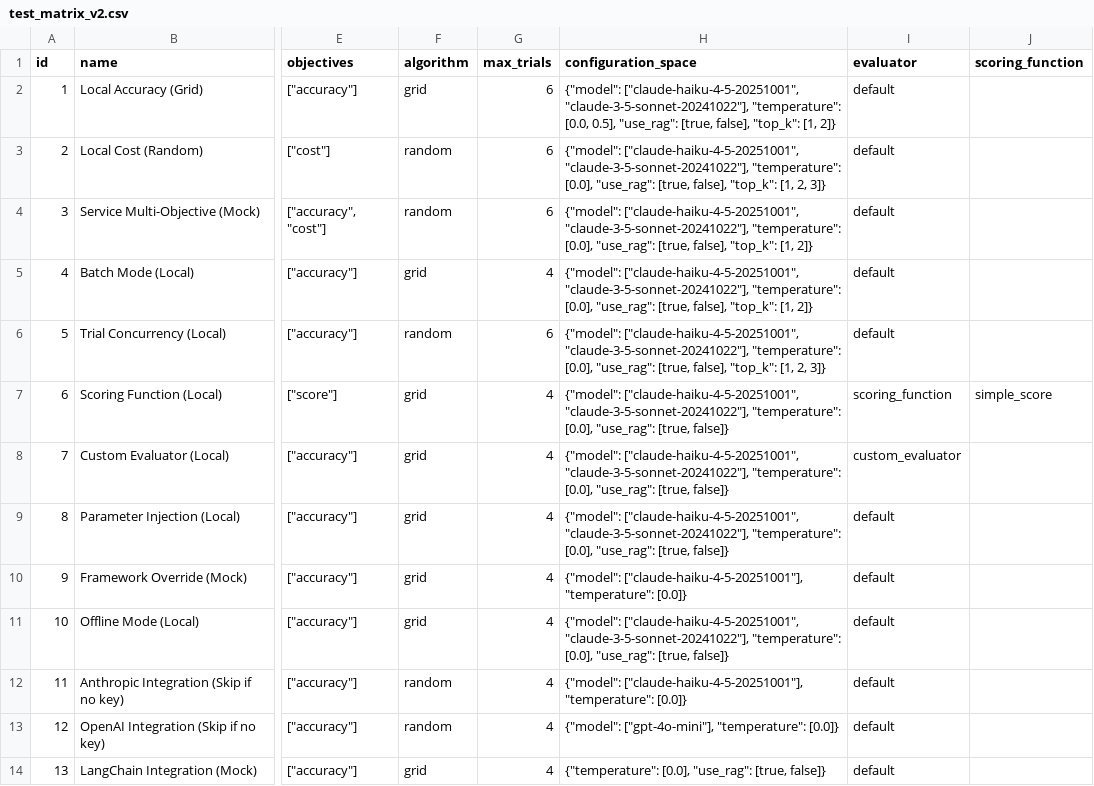
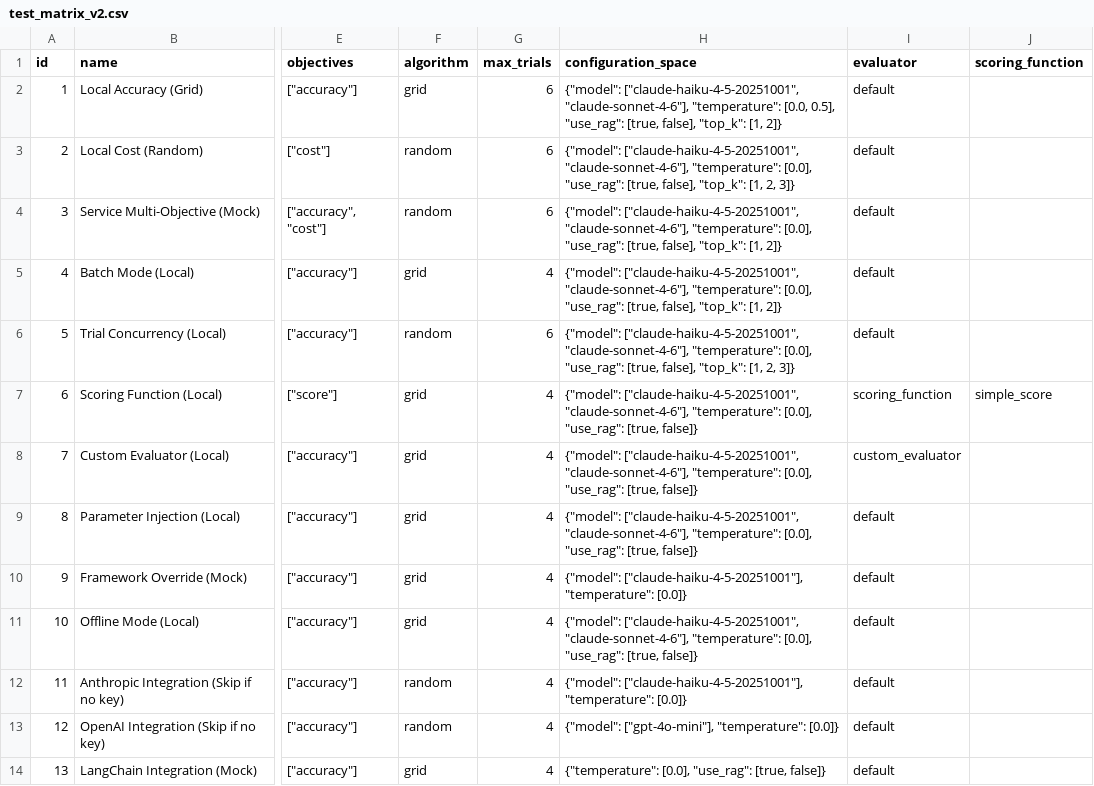
Before and after one commit to Traigent/Traigent, a CSV file: examples/datasets/matrices/test_matrix_v2.csv, drawn as a sheet; only a part is shown, gaps mark what is left out; the diff names each change by its address in the sheet, - before the commit and + after, or states it on an @@ line.

```diff
--- a/examples/datasets/matrices/test_matrix_v2.csv
+++ b/examples/datasets/matrices/test_matrix_v2.csv
-H2 (configuration_space): {"model": ["claude-haiku-4-5-20251001", "claude-3-5-sonnet-20241022"], "temperature": [0.0,…
+H2 (configuration_space): {"model": ["claude-haiku-4-5-20251001", "claude-sonnet-4-6"], "temperature": [0.0,…
-H3 (configuration_space): {"model": ["claude-haiku-4-5-20251001", "claude-3-5-sonnet-20241022"], "temperature": [0.0],…
+H3 (configuration_space): {"model": ["claude-haiku-4-5-20251001", "claude-sonnet-4-6"], "temperature": [0.0],…
-H4:H5 (configuration_space): {"model": ["claude-haiku-4-5-20251001", "claude-3-5-sonnet-20241022"], "temperature": [0.0],…
+H4:H5 (configuration_space): {"model": ["claude-haiku-4-5-20251001", "claude-sonnet-4-6"], "temperature": [0.0],…
-H6 (configuration_space): {"model": ["claude-haiku-4-5-20251001", "claude-3-5-sonnet-20241022"], "temperature": [0.0],…
+H6 (configuration_space): {"model": ["claude-haiku-4-5-20251001", "claude-sonnet-4-6"], "temperature": [0.0],…
-H7:H9 (configuration_space): {"model": ["claude-haiku-4-5-20251001", "claude-3-5-sonnet-20241022"], "temperature": [0.0],…
+H7:H9 (configuration_space): {"model": ["claude-haiku-4-5-20251001", "claude-sonnet-4-6"], "temperature": [0.0],…
-H11 (configuration_space): {"model": ["claude-haiku-4-5-20251001", "claude-3-5-sonnet-20241022"], "temperature": [0.0],…
+H11 (configuration_space): {"model": ["claude-haiku-4-5-20251001", "claude-sonnet-4-6"], "temperature": [0.0],…
```
Also changed, not shown: examples/datasets/matrices/test_matrix.csv, 5 other files.
